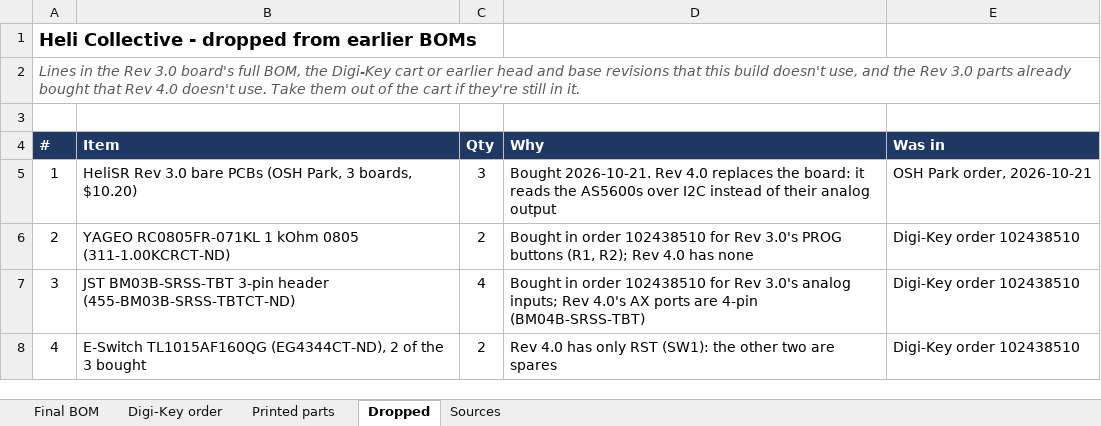
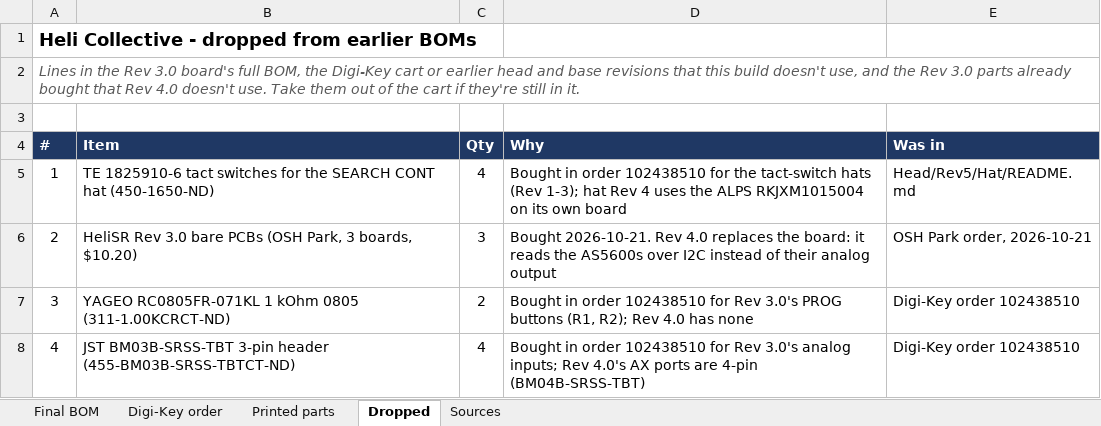
Before and after one commit to genbean/UH1-Collective, an Excel workbook: BOM/Heli_Collective_Final_BOM.xlsx, sheet Dropped, drawn as a sheet; only a part is shown; the shorter side is filled out with more unchanged rows; values as stored, in another font and other column widths than the file's, no borders; addresses are those after the commit; the diff names each change by its address in the sheet, - before the commit and + after, or states it on an @@ line.

```diff
--- a/BOM/Heli_Collective_Final_BOM.xlsx (sheet Dropped)
+++ b/BOM/Heli_Collective_Final_BOM.xlsx (sheet Dropped)
+row 5: 1 | TE 1825910-6 tact switches for the SEARCH CONT hat (450-1650-ND) | 4 | Bought in order 102438510 for the tact-switch hats (Rev 1-3); hat Rev 4 uses the ALPS RKJXM1015004 on its own board | Head/Rev5/Hat/README.md
@@ column A (#) renumbered from row 6 down @@
```
Also changed, not shown: sheet Final BOM, sheet Printed parts, sheet Digi-Key order, sheet Sources, 27 other files.
